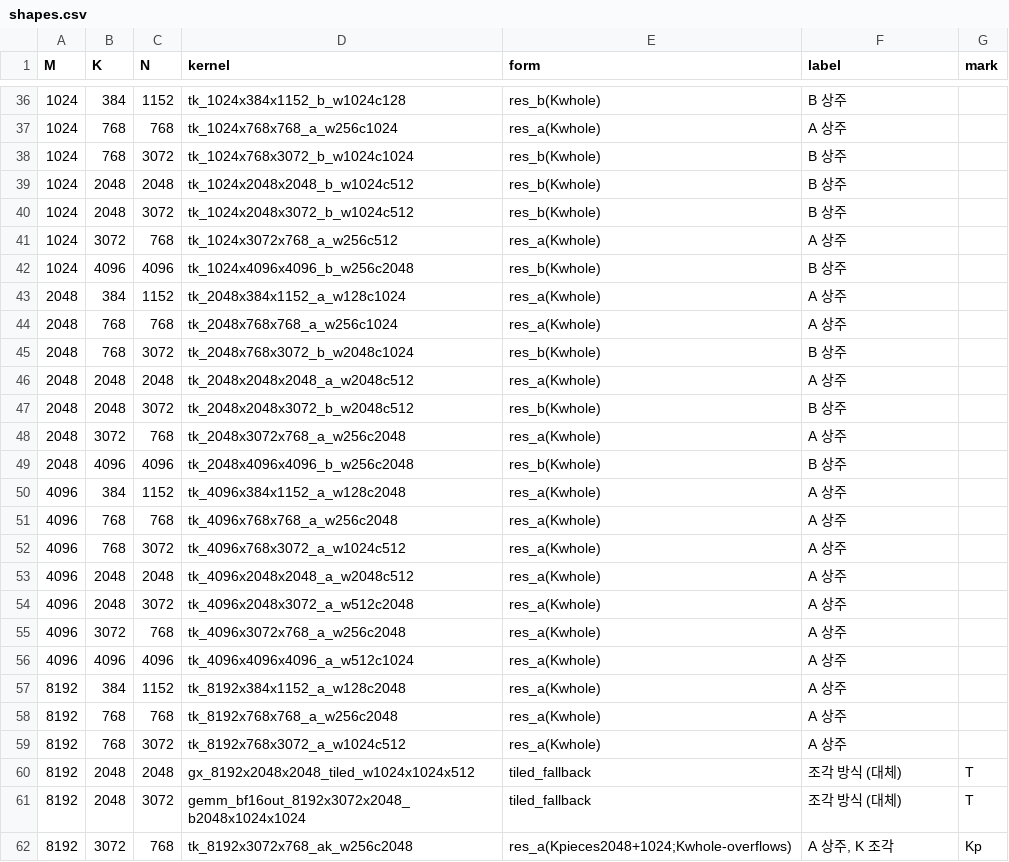
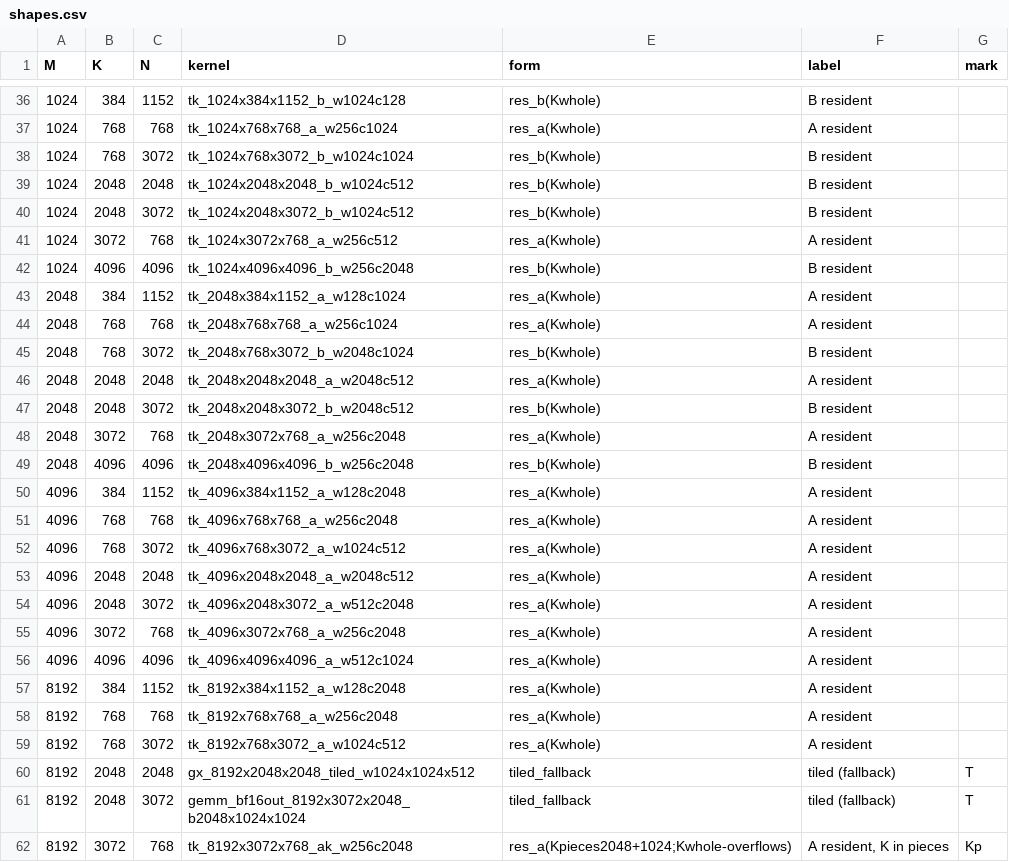
Before and after one commit to PSAL-POSTECH/PyTorchSim-Triton-Backend, a CSV file: validation/gemm/shapes.csv, drawn as a sheet; only a part is shown, gaps mark what is left out; the diff covers the shown part only.

Commit message:
validation/gemm: the report and the job summary in English
The page, its notes, its tooltips and the summary chips were Korean; the
shape labels in shapes.csv were too. Same numbers: regenerating from the
results.json of run 38371857592 gives an identical results.csv.

```diff
--- a/validation/gemm/shapes.csv
+++ b/validation/gemm/shapes.csv
@@ -36,27 +36,27 @@ M,K,N,kernel,form,label,mark
-1024,384,1152,tk_1024x384x1152_b_w1024c128,res_b(Kwhole),B 상주,
-1024,768,768,tk_1024x768x768_a_w256c1024,res_a(Kwhole),A 상주,
-1024,768,3072,tk_1024x768x3072_b_w1024c1024,res_b(Kwhole),B 상주,
-1024,2048,2048,tk_1024x2048x2048_b_w1024c512,res_b(Kwhole),B 상주,
-1024,2048,3072,tk_1024x2048x3072_b_w1024c512,res_b(Kwhole),B 상주,
-1024,3072,768,tk_1024x3072x768_a_w256c512,res_a(Kwhole),A 상주,
-1024,4096,4096,tk_1024x4096x4096_b_w256c2048,res_b(Kwhole),B 상주,
-2048,384,1152,tk_2048x384x1152_a_w128c1024,res_a(Kwhole),A 상주,
-2048,768,768,tk_2048x768x768_a_w256c1024,res_a(Kwhole),A 상주,
-2048,768,3072,tk_2048x768x3072_b_w2048c1024,res_b(Kwhole),B 상주,
-2048,2048,2048,tk_2048x2048x2048_a_w2048c512,res_a(Kwhole),A 상주,
-2048,2048,3072,tk_2048x2048x3072_b_w2048c512,res_b(Kwhole),B 상주,
-2048,3072,768,tk_2048x3072x768_a_w256c2048,res_a(Kwhole),A 상주,
-2048,4096,4096,tk_2048x4096x4096_b_w256c2048,res_b(Kwhole),B 상주,
-4096,384,1152,tk_4096x384x1152_a_w128c2048,res_a(Kwhole),A 상주,
-4096,768,768,tk_4096x768x768_a_w256c2048,res_a(Kwhole),A 상주,
-4096,768,3072,tk_4096x768x3072_a_w1024c512,res_a(Kwhole),A 상주,
-4096,2048,2048,tk_4096x2048x2048_a_w2048c512,res_a(Kwhole),A 상주,
-4096,2048,3072,tk_4096x2048x3072_a_w512c2048,res_a(Kwhole),A 상주,
-4096,3072,768,tk_4096x3072x768_a_w256c2048,res_a(Kwhole),A 상주,
-4096,4096,4096,tk_4096x4096x4096_a_w512c1024,res_a(Kwhole),A 상주,
-8192,384,1152,tk_8192x384x1152_a_w128c2048,res_a(Kwhole),A 상주,
-8192,768,768,tk_8192x768x768_a_w256c2048,res_a(Kwhole),A 상주,
-8192,768,3072,tk_8192x768x3072_a_w1024c512,res_a(Kwhole),A 상주,
-8192,2048,2048,gx_8192x2048x2048_tiled_w1024x1024x512,tiled_fallback,조각 방식 (대체),T
-8192,2048,3072,gemm_bf16out_8192x3072x2048_b2048x1024x1024,tiled_fallback,조각 방식 (대체),T
-8192,3072,768,tk_8192x3072x768_ak_w256c2048,res_a(Kpieces2048+1024;Kwhole-overflows),"A 상주, K 조각",Kp
+1024,384,1152,tk_1024x384x1152_b_w1024c128,res_b(Kwhole),B resident,
+1024,768,768,tk_1024x768x768_a_w256c1024,res_a(Kwhole),A resident,
+1024,768,3072,tk_1024x768x3072_b_w1024c1024,res_b(Kwhole),B resident,
+1024,2048,2048,tk_1024x2048x2048_b_w1024c512,res_b(Kwhole),B resident,
+1024,2048,3072,tk_1024x2048x3072_b_w1024c512,res_b(Kwhole),B resident,
+1024,3072,768,tk_1024x3072x768_a_w256c512,res_a(Kwhole),A resident,
+1024,4096,4096,tk_1024x4096x4096_b_w256c2048,res_b(Kwhole),B resident,
+2048,384,1152,tk_2048x384x1152_a_w128c1024,res_a(Kwhole),A resident,
+2048,768,768,tk_2048x768x768_a_w256c1024,res_a(Kwhole),A resident,
+2048,768,3072,tk_2048x768x3072_b_w2048c1024,res_b(Kwhole),B resident,
+2048,2048,2048,tk_2048x2048x2048_a_w2048c512,res_a(Kwhole),A resident,
+2048,2048,3072,tk_2048x2048x3072_b_w2048c512,res_b(Kwhole),B resident,
+2048,3072,768,tk_2048x3072x768_a_w256c2048,res_a(Kwhole),A resident,
+2048,4096,4096,tk_2048x4096x4096_b_w256c2048,res_b(Kwhole),B resident,
+4096,384,1152,tk_4096x384x1152_a_w128c2048,res_a(Kwhole),A resident,
+4096,768,768,tk_4096x768x768_a_w256c2048,res_a(Kwhole),A resident,
+4096,768,3072,tk_4096x768x3072_a_w1024c512,res_a(Kwhole),A resident,
+4096,2048,2048,tk_4096x2048x2048_a_w2048c512,res_a(Kwhole),A resident,
+4096,2048,3072,tk_4096x2048x3072_a_w512c2048,res_a(Kwhole),A resident,
+4096,3072,768,tk_4096x3072x768_a_w256c2048,res_a(Kwhole),A resident,
+4096,4096,4096,tk_4096x4096x4096_a_w512c1024,res_a(Kwhole),A resident,
+8192,384,1152,tk_8192x384x1152_a_w128c2048,res_a(Kwhole),A resident,
+8192,768,768,tk_8192x768x768_a_w256c2048,res_a(Kwhole),A resident,
+8192,768,3072,tk_8192x768x3072_a_w1024c512,res_a(Kwhole),A resident,
+8192,2048,2048,gx_8192x2048x2048_tiled_w1024x1024x512,tiled_fallback,tiled (fallback),T
+8192,2048,3072,gemm_bf16out_8192x3072x2048_b2048x1024x1024,tiled_fallback,tiled (fallback),T
+8192,3072,768,tk_8192x3072x768_ak_w256c2048,res_a(Kpieces2048+1024;Kwhole-overflows),"A resident, K in pieces",Kp
```
Also changed, not shown: 28 edited cells elsewhere in this file, 1 other file.
